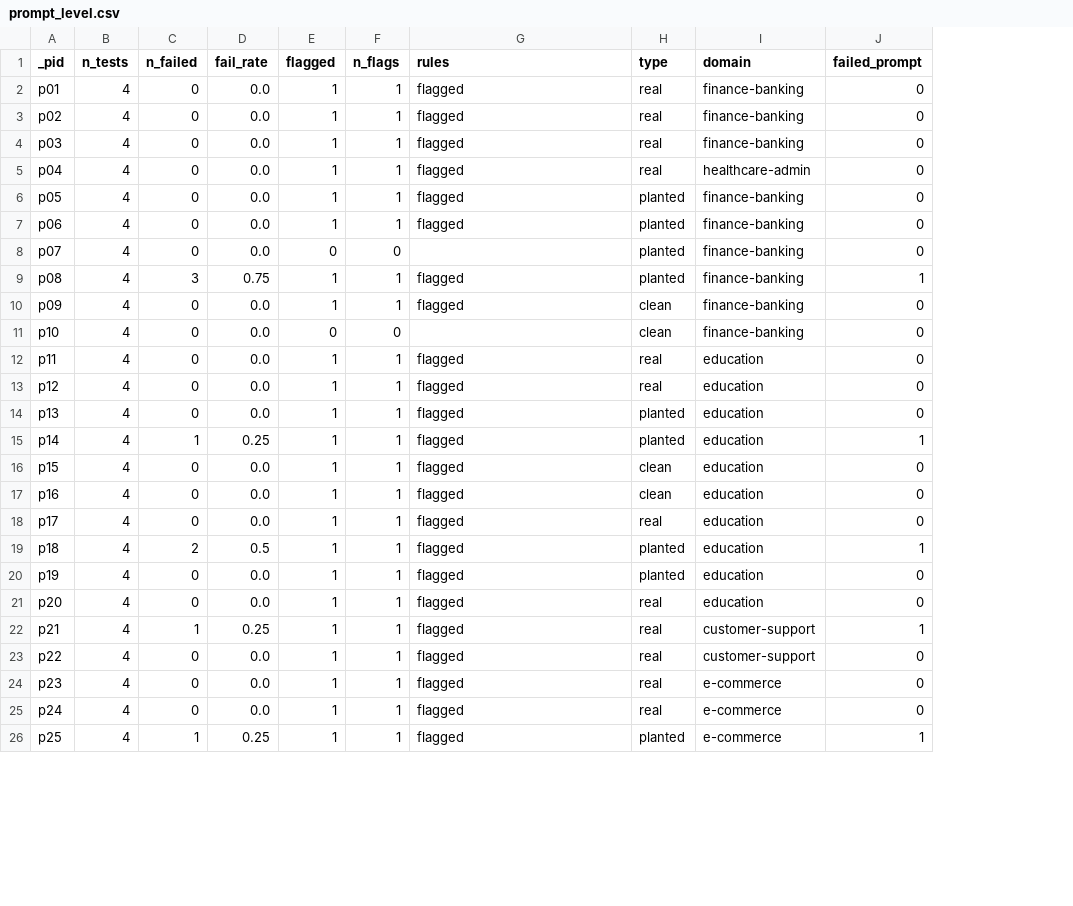
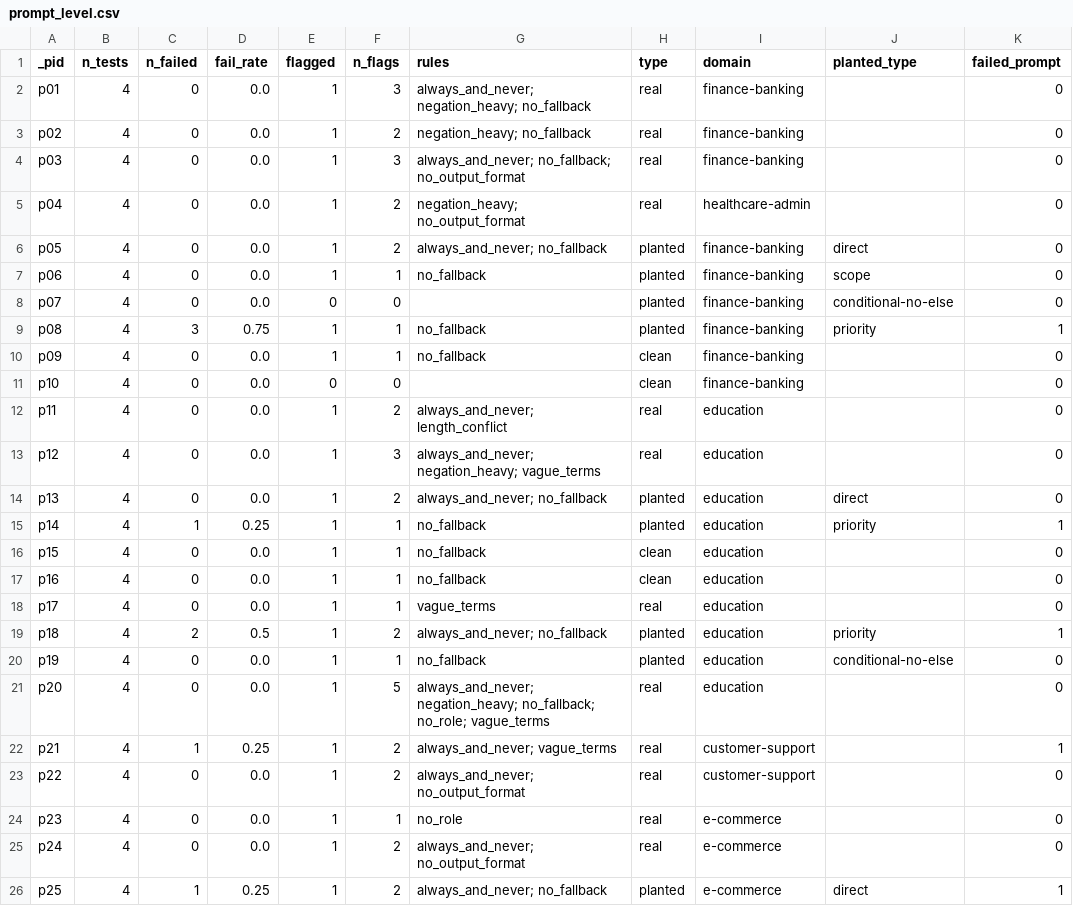
Before and after one commit to sanvikanaik/prompt-lint-validation, a CSV file: results/prompt_level.csv, drawn as a sheet; only a part is shown; the diff covers the shown part only; the diff names each change by its address in the sheet, - before the commit and + after, or states it on an @@ line.

```diff
--- a/results/prompt_level.csv
+++ b/results/prompt_level.csv
+column J (planted_type), rows 6-26: direct | scope | conditional-no-else | priority |  |  |  |  | direct | priority |  |  |  | priority | conditional-no-else |  |  |  |  |  | direct
-F2 (n_flags): 1
+F2 (n_flags): 3
-G2 (rules): flagged
+G2 (rules): always_and_never; negation_heavy; no_fallback
-F3 (n_flags): 1
+F3 (n_flags): 2
-G3 (rules): flagged
+G3 (rules): negation_heavy; no_fallback
-F4 (n_flags): 1
+F4 (n_flags): 3
-G4 (rules): flagged
+G4 (rules): always_and_never; no_fallback; no_output_format
-F5:F6 (n_flags): 1
+F5:F6 (n_flags): 2
-G5 (rules): flagged
+G5 (rules): negation_heavy; no_output_format
-G6 (rules): flagged
+G6 (rules): always_and_never; no_fallback
-G7 (rules): flagged
+G7 (rules): no_fallback
-G9:G10 (rules): flagged
+G9:G10 (rules): no_fallback
-F12 (n_flags): 1
+F12 (n_flags): 2
-G12 (rules): flagged
+G12 (rules): always_and_never; length_conflict
-F13 (n_flags): 1
+F13 (n_flags): 3
-G13 (rules): flagged
+G13 (rules): always_and_never; negation_heavy; vague_terms
-F14 (n_flags): 1
+F14 (n_flags): 2
-G14 (rules): flagged
+G14 (rules): always_and_never; no_fallback
-G15:G17 (rules): flagged
+G15:G17 (rules): no_fallback
-G18 (rules): flagged
+G18 (rules): vague_terms
-F19 (n_flags): 1
+F19 (n_flags): 2
-G19 (rules): flagged
+G19 (rules): always_and_never; no_fallback
-G20 (rules): flagged
+G20 (rules): no_fallback
-F21 (n_flags): 1
+F21 (n_flags): 5
-G21 (rules): flagged
+G21 (rules): always_and_never; negation_heavy; no_fallback; no_role; vague_terms
-F22:F23 (n_flags): 1
+F22:F23 (n_flags): 2
-G22 (rules): flagged
+G22 (rules): always_and_never; vague_terms
-G23 (rules): flagged
+G23 (rules): always_and_never; no_output_format
-G24 (rules): flagged
+G24 (rules): no_role
-F25:F26 (n_flags): 1
+F25:F26 (n_flags): 2
-G25 (rules): flagged
+G25 (rules): always_and_never; no_output_format
-G26 (rules): flagged
+G26 (rules): always_and_never; no_fallback
```
Also changed, not shown: 21 edited cells elsewhere in this file, results/merged.csv, results/metrics_summary.csv, 5 other files.
